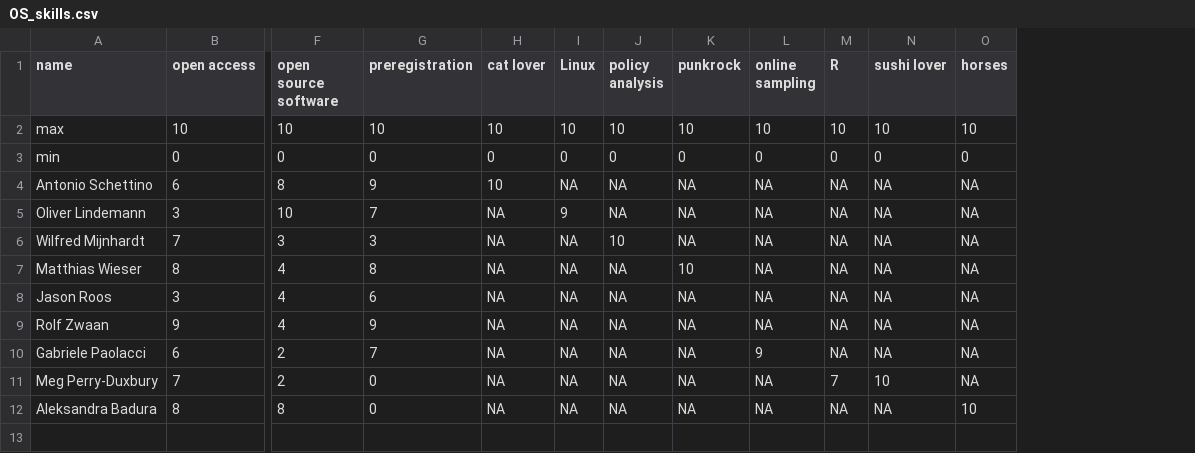
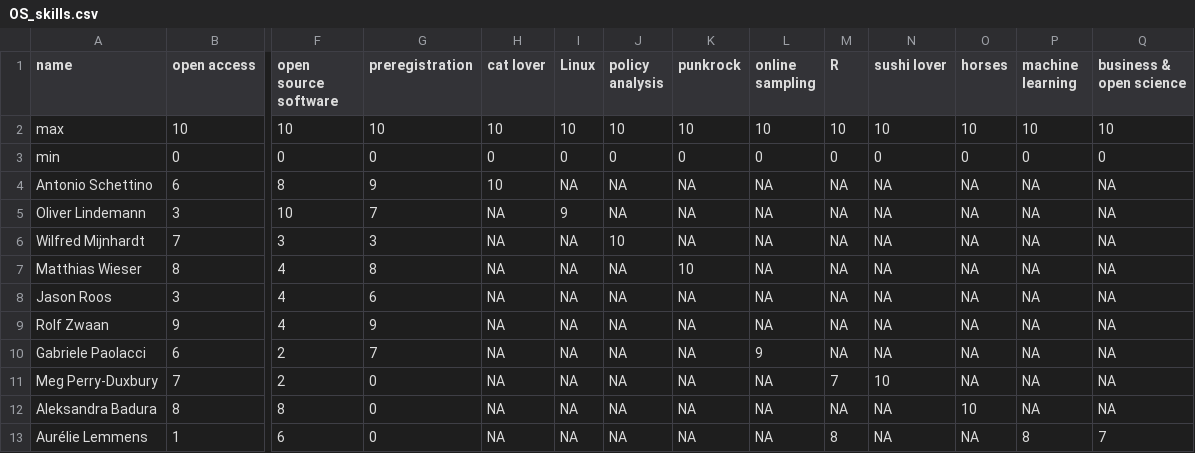
Before and after one commit to osc-rotterdam/osc-rotterdam.github.io, a CSV file: post/OS_skills.csv, drawn as a sheet; only a part is shown, gaps mark what is left out; rows hold the shown columns only; the diff names each change by its address in the sheet, - before the commit and + after, or states it on an @@ line.

```diff
--- a/post/OS_skills.csv
+++ b/post/OS_skills.csv
+column P (machine learning), rows 2-12: 10 | 0 | NA | NA | NA | NA | NA | NA | NA | NA | NA
+column Q (business & open science), rows 2-12: 10 | 0 | NA | NA | NA | NA | NA | NA | NA | NA | NA
+row 13: Aurélie Lemmens | 1 | 6 | 0 | NA | NA | NA | NA | NA | 8 | NA | NA | 8 | 7
```
Also changed, not shown: 59 other files.
